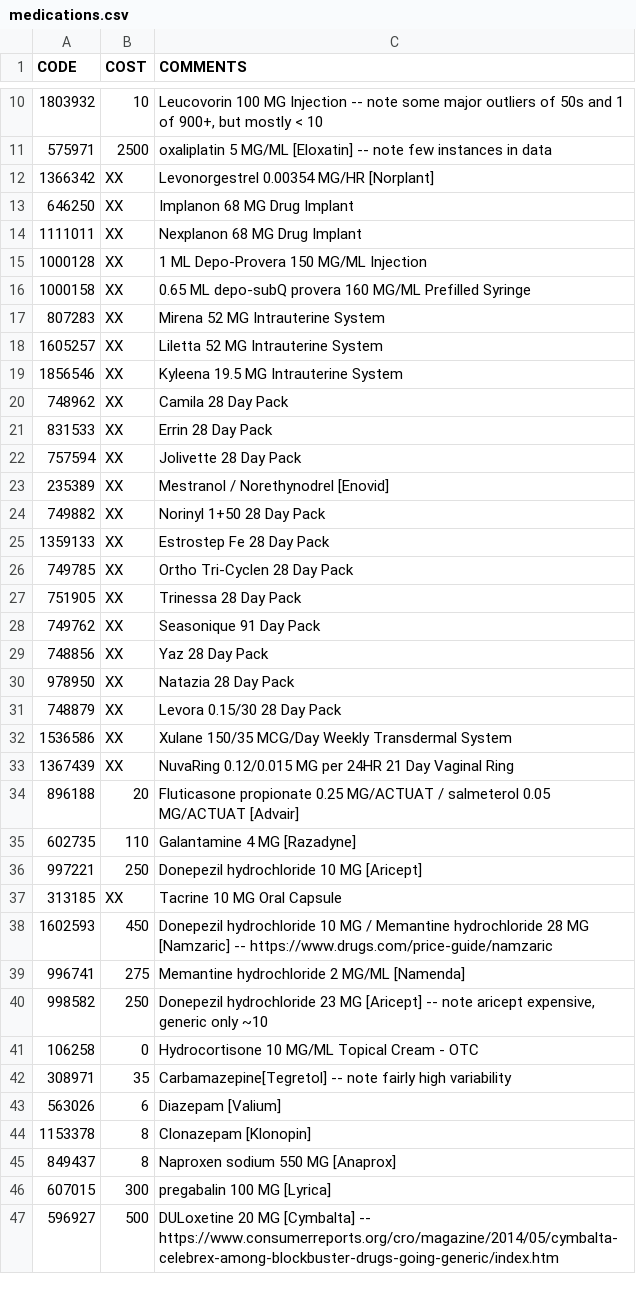
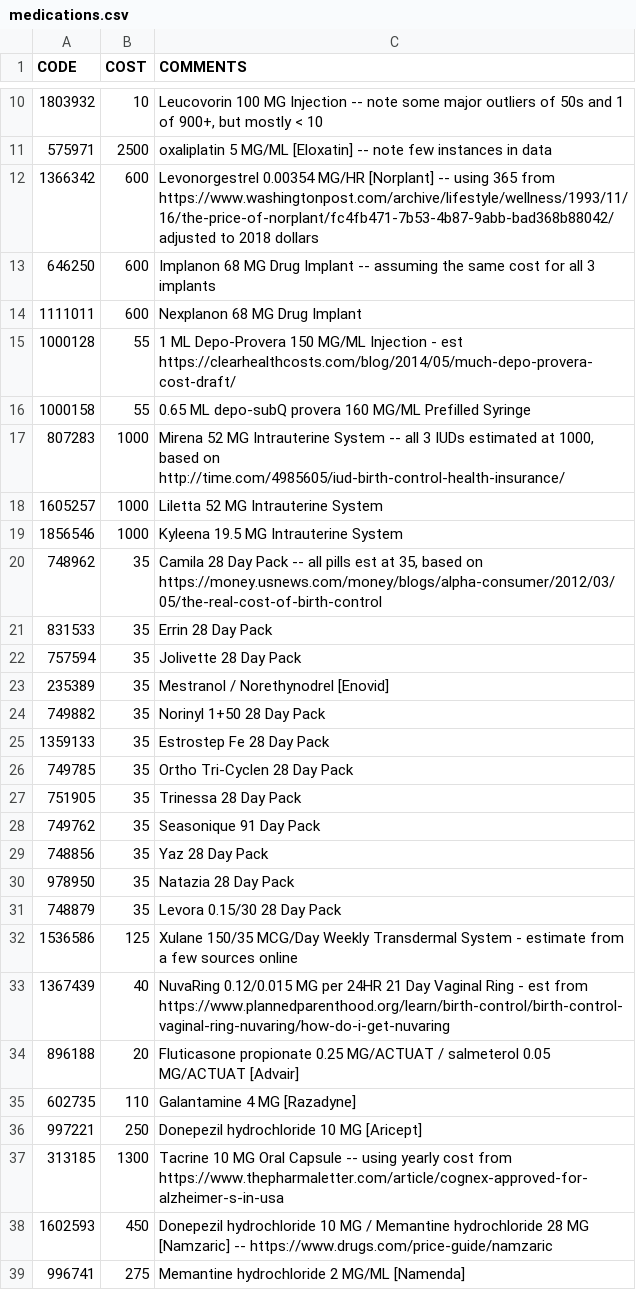
Before and after one commit to dataweave19/synthea-healthcare-etl, a CSV file: src/main/resources/costs/medications.csv, drawn as a sheet; only a part is shown, gaps mark what is left out; the shorter side is filled out with more unchanged rows; the diff covers the shown part only.

Commit message:
finish medication costs

```diff
--- a/src/main/resources/costs/medications.csv
+++ b/src/main/resources/costs/medications.csv
@@ -11,24 +11,24 @@ CODE,COST,COMMENTS
 575971,2500,oxaliplatin 5 MG/ML [Eloxatin] -- note few instances in data
-1366342,XX,Levonorgestrel 0.00354 MG/HR [Norplant]
-646250,XX,Implanon 68 MG Drug Implant
-1111011,XX,Nexplanon 68 MG Drug Implant
-1000128,XX,1 ML Depo-Provera 150 MG/ML Injection
-1000158,XX,0.65 ML depo-subQ provera 160 MG/ML Prefilled Syringe
-807283,XX,Mirena 52 MG Intrauterine System
-1605257,XX,Liletta 52 MG Intrauterine System
-1856546,XX,Kyleena 19.5 MG Intrauterine System
-748962,XX,Camila 28 Day Pack
-831533,XX,Errin 28 Day Pack
-757594,XX,Jolivette 28 Day Pack
-235389,XX,Mestranol / Norethynodrel [Enovid]
-749882,XX,Norinyl 1+50 28 Day Pack
-1359133,XX,Estrostep Fe 28 Day Pack
-749785,XX,Ortho Tri-Cyclen 28 Day Pack
-751905,XX,Trinessa 28 Day Pack
-749762,XX,Seasonique 91 Day Pack
-748856,XX,Yaz 28 Day Pack
-978950,XX,Natazia 28 Day Pack
-748879,XX,Levora 0.15/30 28 Day Pack
-1536586,XX,Xulane 150/35 MCG/Day Weekly Transdermal System
-1367439,XX,NuvaRing 0.12/0.015 MG per 24HR 21 Day Vaginal Ring
+1366342,600,Levonorgestrel 0.00354 MG/HR [Norplant] -- using 365 from https://www.washingtonpost.com/archive/lifestyle/wellness/1993/11/16/the-price-of-norplant/fc4fb471-7b53-4b87-9abb-bad368b88042/ adjusted to 2018 dollars
+646250,600,Implanon 68 MG Drug Implant -- assuming the same cost for all 3 implants
+1111011,600,Nexplanon 68 MG Drug Implant
+1000128,55,1 ML Depo-Provera 150 MG/ML Injection - est https://clearhealthcosts.com/blog/2014/05/much-depo-provera-cost-draft/
+1000158,55,0.65 ML depo-subQ provera 160 MG/ML Prefilled Syringe
+807283,1000,"Mirena 52 MG Intrauterine System -- all 3 IUDs estimated at 1000, based on http://time.com/4985605/iud-birth-control-health-insurance/"
+1605257,1000,Liletta 52 MG Intrauterine System
+1856546,1000,Kyleena 19.5 MG Intrauterine System
+748962,35,"Camila 28 Day Pack -- all pills est at 35, based on https://money.usnews.com/money/blogs/alpha-consumer/2012/03/05/the-real-cost-of-birth-control"
+831533,35,Errin 28 Day Pack
+757594,35,Jolivette 28 Day Pack
+235389,35,Mestranol / Norethynodrel [Enovid]
+749882,35,Norinyl 1+50 28 Day Pack
+1359133,35,Estrostep Fe 28 Day Pack
+749785,35,Ortho Tri-Cyclen 28 Day Pack
+751905,35,Trinessa 28 Day Pack
+749762,35,Seasonique 91 Day Pack
+748856,35,Yaz 28 Day Pack
+978950,35,Natazia 28 Day Pack
+748879,35,Levora 0.15/30 28 Day Pack
+1536586,125,Xulane 150/35 MCG/Day Weekly Transdermal System - estimate from a few sources online
+1367439,40,NuvaRing 0.12/0.015 MG per 24HR 21 Day Vaginal Ring - est from https://www.plannedparenthood.org/learn/birth-control/birth-control-vaginal-ring-nuvaring/how-do-i-get-nuvaring
 896188,20,Fluticasone propionate 0.25 MG/ACTUAT / salmeterol 0.05 MG/ACTUAT [Advair]
@@ -36,3 +36,3 @@ CODE,COST,COMMENTS
 997221,250,Donepezil hydrochloride 10 MG [Aricept]
-313185,XX,Tacrine 10 MG Oral Capsule
+313185,1300,Tacrine 10 MG Oral Capsule -- using yearly cost from https://www.thepharmaletter.com/article/cognex-approved-for-alzheimer-s-in-usa
 1602593,450,Donepezil hydrochloride 10 MG / Memantine hydrochloride 28 MG [Namzaric] -- https://www.drugs.com/price-guide/namzaric
```
Also changed, not shown: 2 edited cells elsewhere in this file, 3 other files.
